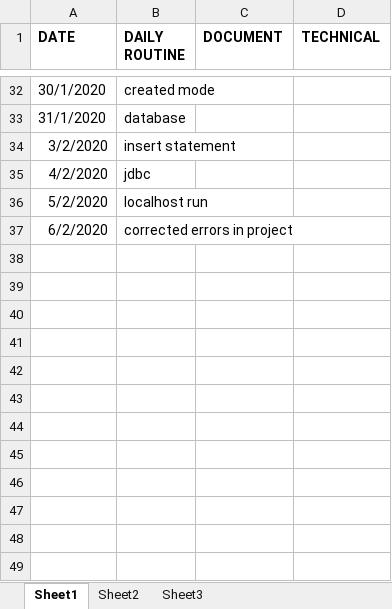
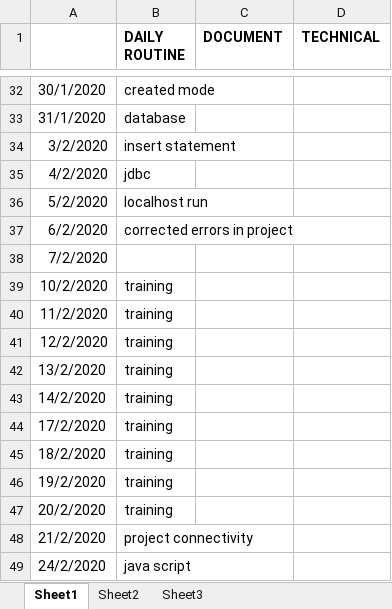
Before and after one commit to madhuvandhinagaraj123/placement-pattern-Evaluation, an Excel workbook: main project excel sheet updated.xlsx, sheet Sheet1, drawn as a sheet; only a part is shown, gaps mark what is left out; values as stored, in another font and other column widths than the file's, no borders; the diff names each change by its address in the sheet, - before the commit and + after, or states it on an @@ line.

Commit message:
Add files via upload

```diff
--- a/main project excel sheet updated.xlsx (sheet Sheet1)
+++ b/main project excel sheet updated.xlsx (sheet Sheet1)
-A1: DATE
+A1: (empty)
+row 38: 7/2/2020
+row 39: 10/2/2020 | training
+row 40: 11/2/2020 | training
+row 41: 12/2/2020 | training
+row 42: 13/2/2020 | training
+row 43: 14/2/2020 | training
+row 44: 17/2/2020 | training
+row 45: 18/2/2020 | training
+row 46: 19/2/2020 | training
+row 47: 20/2/2020 | training
+row 48: 21/2/2020 | project connectivity
+row 49: 24/2/2020 | java script
```
